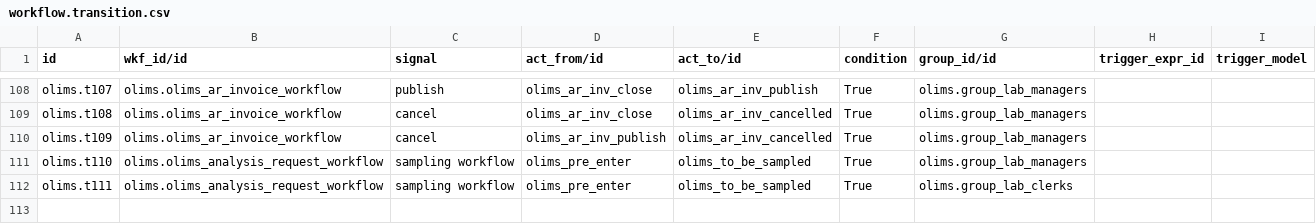
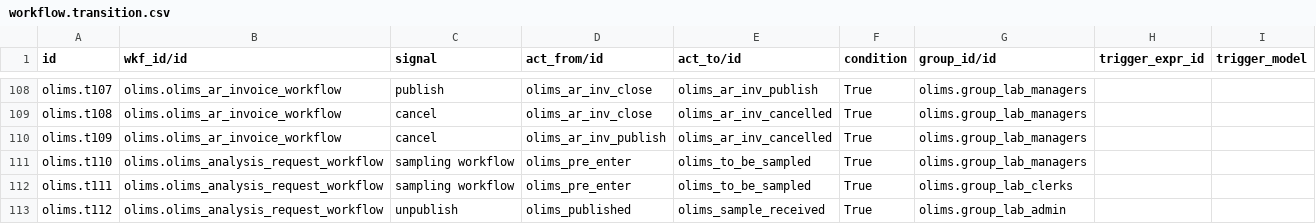
Before and after one commit to yasir1brahim/OLiMS, a CSV file: data/workflow.transition.csv, drawn as a sheet; only a part is shown, gaps mark what is left out.

```diff
--- a/data/workflow.transition.csv
+++ b/data/workflow.transition.csv
@@ -112 +112,2 @@ olims.t110,olims.olims_analysis_request_workflow,sampling workflow,olims_pre_ent
 olims.t111,olims.olims_analysis_request_workflow,sampling workflow,olims_pre_enter,olims_to_be_sampled,True,olims.group_lab_clerks,,
+olims.t112,olims.olims_analysis_request_workflow,unpublish,olims_published,olims_sample_received,True,olims.group_lab_admin,,
```
Also changed, not shown: data/res.groups.csv, data/workflow.activity.csv, 2 other files.
